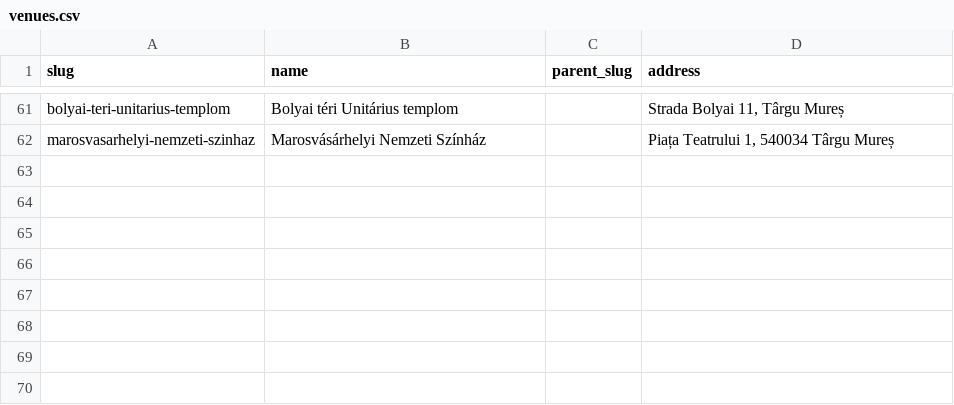
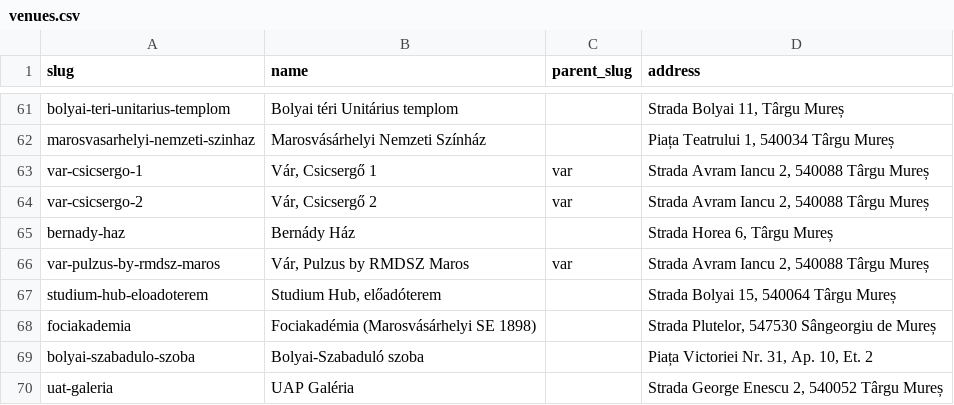
Before and after one commit to bszakacs/forgatag-2027, a CSV file: seed/venues.csv, drawn as a sheet; only a part is shown, gaps mark what is left out.

```diff
--- a/seed/venues.csv
+++ b/seed/venues.csv
@@ -62 +62,9 @@ bolyai-teri-unitarius-templom,Bolyai téri Unitárius templom,,"Strada Bolyai 11
 marosvasarhelyi-nemzeti-szinhaz,Marosvásárhelyi Nemzeti Színház,,"Piața Teatrului 1, 540034 Târgu Mureș"
+var-csicsergo-1,"Vár, Csicsergő 1",var,"Strada Avram Iancu 2, 540088 Târgu Mureș"
+var-csicsergo-2,"Vár, Csicsergő 2",var,"Strada Avram Iancu 2, 540088 Târgu Mureș"
+bernady-haz,Bernády Ház,,"Strada Horea 6, Târgu Mureș"
+var-pulzus-by-rmdsz-maros,"Vár, Pulzus by RMDSZ Maros",var,"Strada Avram Iancu 2, 540088 Târgu Mureș"
+studium-hub-eloadoterem,"Studium Hub, előadóterem",,"Strada Bolyai 15, 540064 Târgu Mureș"
+fociakademia,Fociakadémia (Marosvásárhelyi SE 1898),,"Strada Plutelor, 547530 Sângeorgiu de Mureș"
+bolyai-szabadulo-szoba,Bolyai-Szabaduló szoba,,"Piața Victoriei Nr. 31, Ap. 10, Et. 2"
+uat-galeria,UAP Galéria,,"Strada George Enescu 2, 540052 Târgu Mureș"
```
Also changed, not shown: 36 other files.
